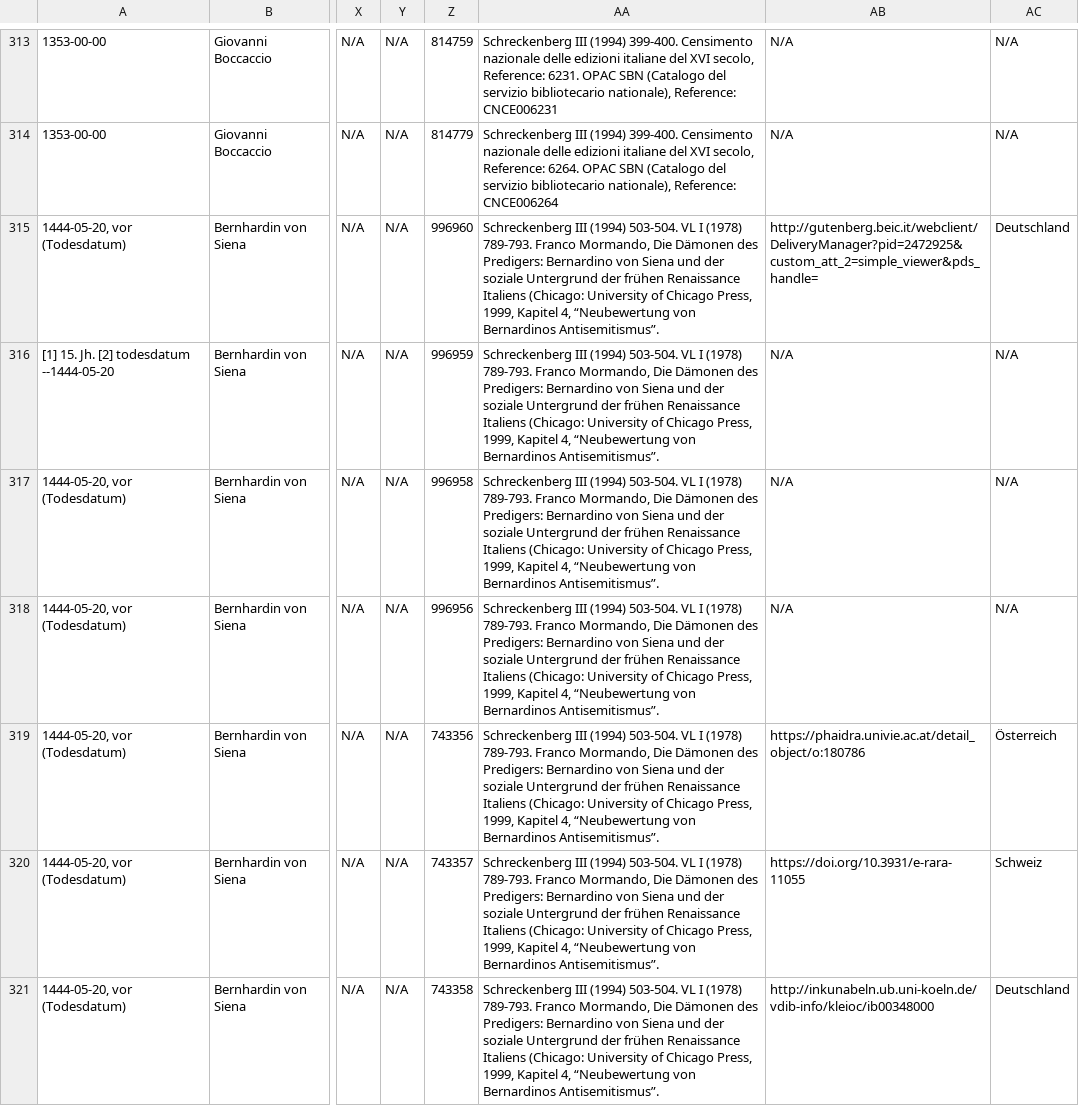
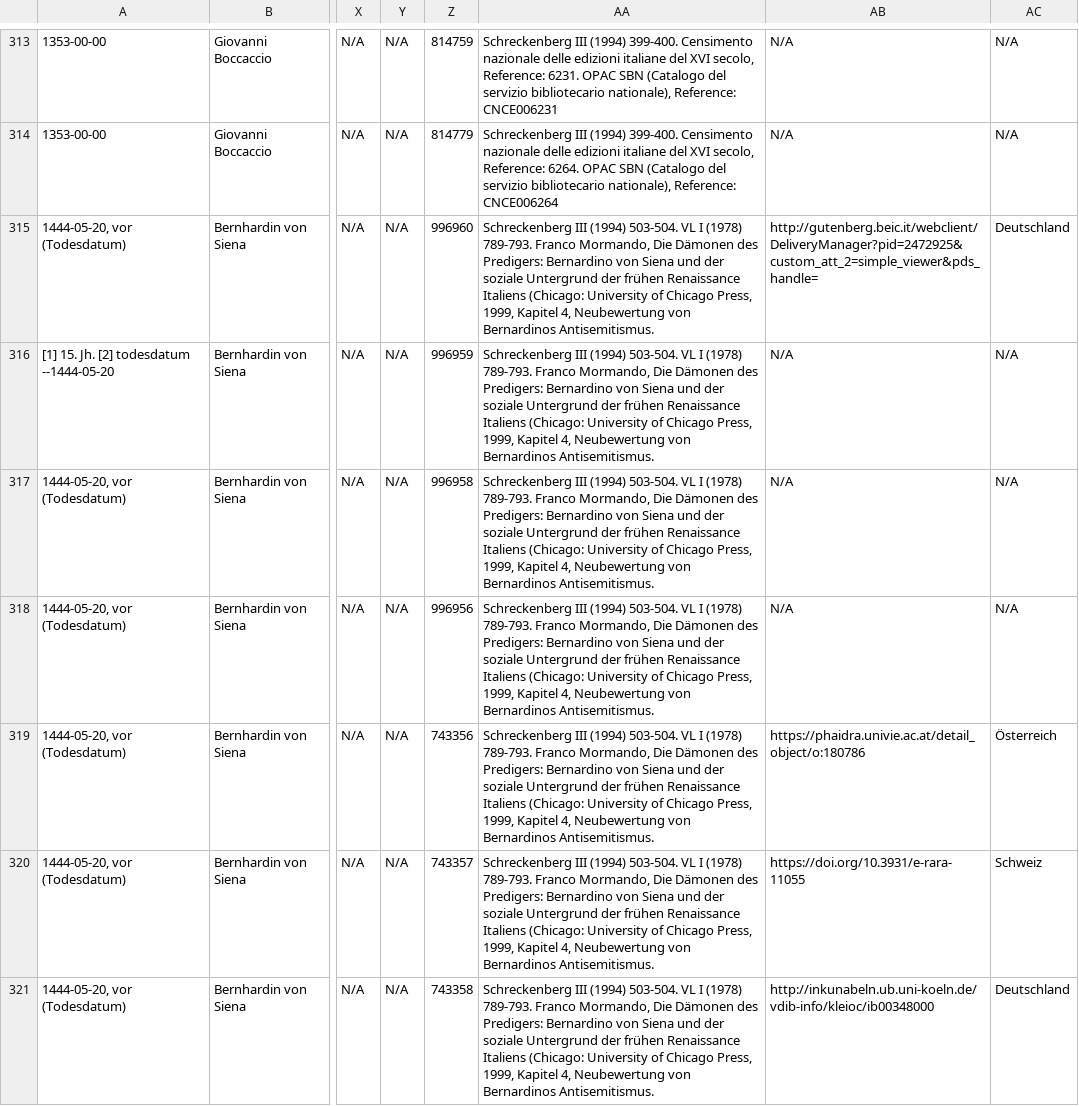
Before and after one commit to hallsteinsimone/data, a CSV file: Drucke_20220225_V4.csv, drawn as a sheet; only a part is shown, gaps mark what is left out; the diff covers the shown part only; the diff names each change by its address in the sheet, - before the commit and + after, or states it on an @@ line.

Commit message:
Update Drucke_20220225_V4.csv

```diff
--- a/Drucke_20220225_V4.csv
+++ b/Drucke_20220225_V4.csv
-AA315:AA321: …Kapitel 4, “Neubewertung von Bernardinos Antisemitismus”.
+AA315:AA321: …Kapitel 4, Neubewertung von Bernardinos Antisemitismus.
```
Also changed, not shown: 63 edited cells elsewhere in this file.
